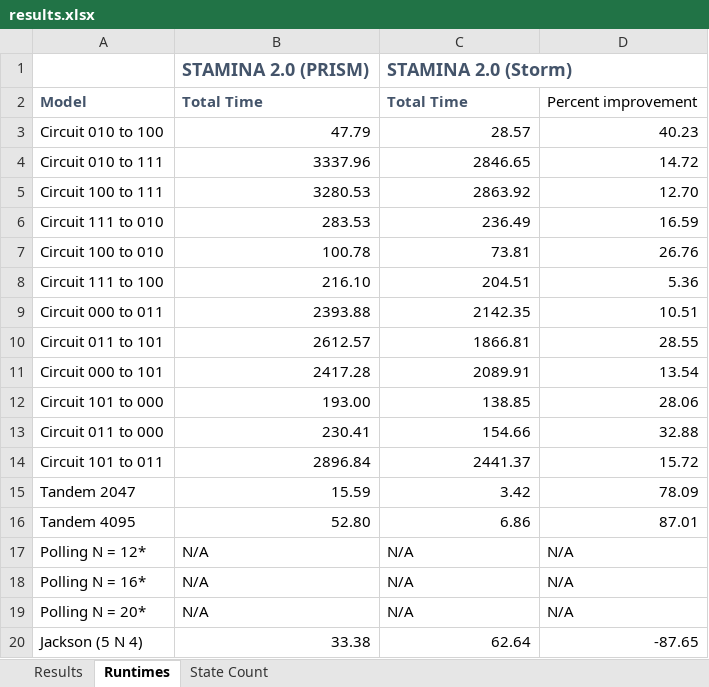
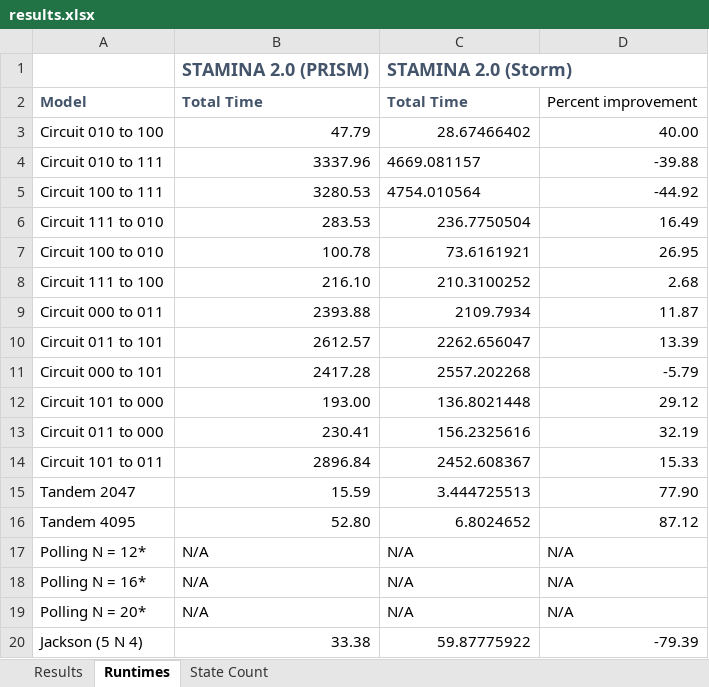
Before and after one commit to fluentverification/staminachecker.org, an Excel workbook: results/qest23/results.xlsx, sheet Runtimes, drawn as a sheet; only a part is shown; values as stored, in another font and other column widths than the file's, no borders; the diff covers the shown part only; the diff names each change by its address in the sheet, - before the commit and + after, or states it on an @@ line.

```diff
--- a/results/qest23/results.xlsx (sheet Runtimes)
+++ b/results/qest23/results.xlsx (sheet Runtimes)
-C3: 28.57
+C3: 28.67466402
-D3: 40.23
+D3: 40.00
-C4: 2846.65
+C4: 4669.081157
-C4:C5 alignment: right
+C4:C5 alignment: left
-D4: 14.72
+D4: -39.88
-C5: 2863.92
+C5: 4754.010564
-D5: 12.70
+D5: -44.92
-C6: 236.49
+C6: 236.7750504
-D6: 16.59
+D6: 16.49
-C7: 73.81
+C7: 73.6161921
-D7: 26.76
+D7: 26.95
-C8: 204.51
+C8: 210.3100252
-D8: 5.36
+D8: 2.68
-C9: 2142.35
+C9: 2109.7934
-D9: 10.51
+D9: 11.87
-C10: 1866.81
+C10: 2262.656047
-D10: 28.55
+D10: 13.39
-C11: 2089.91
+C11: 2557.202268
-D11: 13.54
+D11: -5.79
-C12: 138.85
+C12: 136.8021448
-D12: 28.06
+D12: 29.12
-C13: 154.66
+C13: 156.2325616
-D13: 32.88
+D13: 32.19
-C14: 2441.37
+C14: 2452.608367
-D14: 15.72
+D14: 15.33
-C15: 3.42
+C15: 3.444725513
-D15: 78.09
+D15: 77.90
-C16: 6.86
+C16: 6.8024652
-D16: 87.01
+D16: 87.12
-C20: 62.64
+C20: 59.87775922
-D20: -87.65
+D20: -79.39
```
Also changed, not shown: 6 added rows and 6 edited cells elsewhere in this sheet, sheet Results, sheet State Count, 3 other files.
